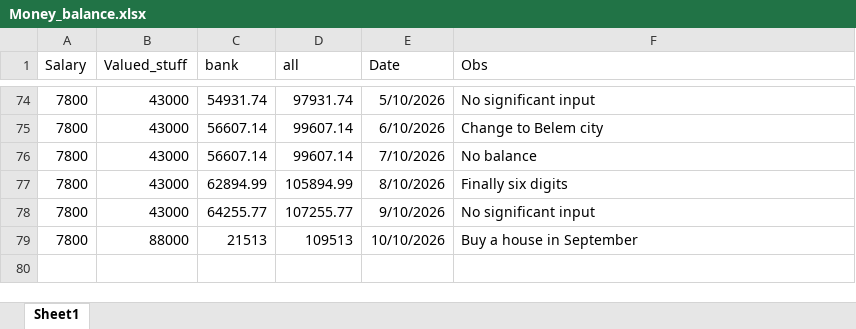
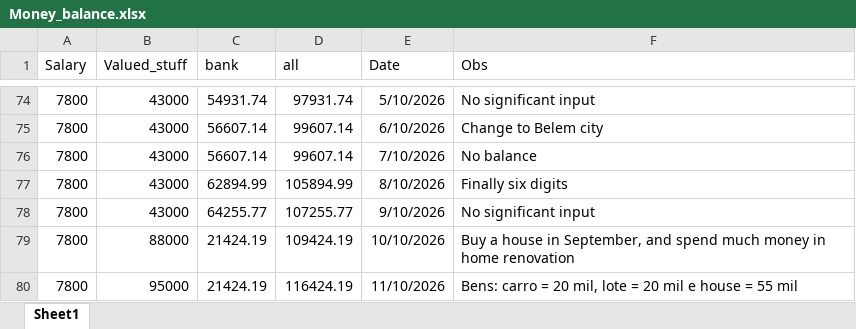
Before and after one commit to Eduardoqm/eduardoqm.github.com, an Excel workbook: Money_Balance_V5/Money_balance.xlsx, sheet Sheet1, drawn as a sheet; only a part is shown, gaps mark what is left out; values as stored, in another font and other column widths than the file's, no borders; the diff names each change by its address in the sheet, - before the commit and + after, or states it on an @@ line.

Commit message:
Balance Octuber

```diff
--- a/Money_Balance_V5/Money_balance.xlsx (sheet Sheet1)
+++ b/Money_Balance_V5/Money_balance.xlsx (sheet Sheet1)
-C79 (bank): 21513
+C79 (bank): 21424.19
-D79 (all): 109513
+D79 (all): 109424.19
-F79 (Obs): Buy a house in September
+F79 (Obs): Buy a house in September, and spend much money in home renovation
+row 80: 7800 | 95000 | 21424.19 | 116424.19 | 11/10/2026 | Bens: carro = 20 mil, lote = 20 mil e house = 55 mil
```
Also changed, not shown: 1 other file.
